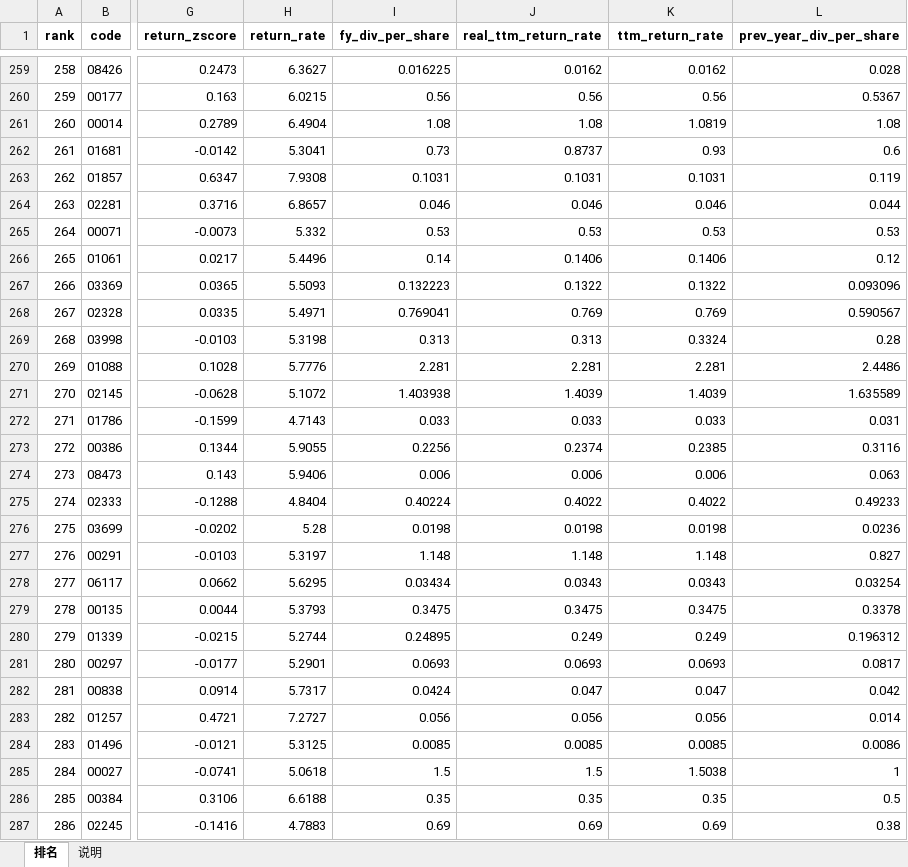
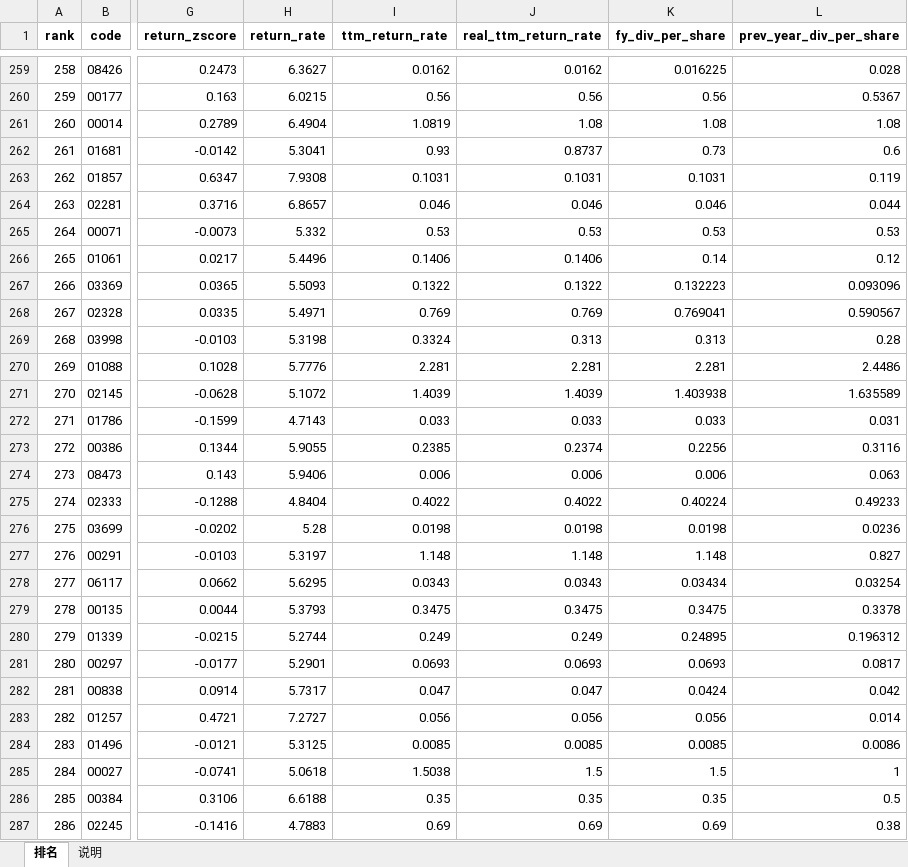
Before and after one commit to krpol/hk-stock-ranker, an Excel workbook: data/excel/hk_ranking_2026-07.xlsx, sheet 排名, drawn as a sheet; only a part is shown, gaps mark what is left out; values as stored, in another font and other column widths than the file's, no borders; the diff covers the shown part only; the diff names each change by its address in the sheet, - before the commit and + after, or states it on an @@ line.

Commit message:
调整列顺序：TTM回报(HKD) 移到 TTM分红(HKD) 前面
ALL_SCORE_COLUMNS: ttm_return_rate / real_ttm_return_rate 移到 fy_div_per_share 之前
新顺序: return_rate → TTM回报 → 真实TTM回报 → TTM分红 → 上年TTM分红

```diff
--- a/data/excel/hk_ranking_2026-07.xlsx (sheet 排名)
+++ b/data/excel/hk_ranking_2026-07.xlsx (sheet 排名)
-I1: fy_div_per_share
+I1: ttm_return_rate
-K1: ttm_return_rate
+K1: fy_div_per_share
-I259 (ttm_return_rate): 0.016225
+I259 (ttm_return_rate): 0.0162
-K259 (fy_div_per_share): 0.0162
+K259 (fy_div_per_share): 0.016225
-I261 (ttm_return_rate): 1.08
+I261 (ttm_return_rate): 1.0819
-K261 (fy_div_per_share): 1.0819
+K261 (fy_div_per_share): 1.08
-I262 (ttm_return_rate): 0.73
+I262 (ttm_return_rate): 0.93
-K262 (fy_div_per_share): 0.93
+K262 (fy_div_per_share): 0.73
-I266 (ttm_return_rate): 0.14
+I266 (ttm_return_rate): 0.1406
-K266 (fy_div_per_share): 0.1406
+K266 (fy_div_per_share): 0.14
-I267 (ttm_return_rate): 0.132223
+I267 (ttm_return_rate): 0.1322
-K267 (fy_div_per_share): 0.1322
+K267 (fy_div_per_share): 0.132223
-I268 (ttm_return_rate): 0.769041
+I268 (ttm_return_rate): 0.769
-K268 (fy_div_per_share): 0.769
+K268 (fy_div_per_share): 0.769041
-I269 (ttm_return_rate): 0.313
+I269 (ttm_return_rate): 0.3324
-K269 (fy_div_per_share): 0.3324
+K269 (fy_div_per_share): 0.313
-I271 (ttm_return_rate): 1.403938
+I271 (ttm_return_rate): 1.4039
-K271 (fy_div_per_share): 1.4039
+K271 (fy_div_per_share): 1.403938
-I273 (ttm_return_rate): 0.2256
+I273 (ttm_return_rate): 0.2385
-K273 (fy_div_per_share): 0.2385
+K273 (fy_div_per_share): 0.2256
-I275 (ttm_return_rate): 0.40224
+I275 (ttm_return_rate): 0.4022
-K275 (fy_div_per_share): 0.4022
+K275 (fy_div_per_share): 0.40224
-I278 (ttm_return_rate): 0.03434
+I278 (ttm_return_rate): 0.0343
-K278 (fy_div_per_share): 0.0343
+K278 (fy_div_per_share): 0.03434
-I280 (ttm_return_rate): 0.24895
+I280 (ttm_return_rate): 0.249
-K280 (fy_div_per_share): 0.249
+K280 (fy_div_per_share): 0.24895
-I282 (ttm_return_rate): 0.0424
+I282 (ttm_return_rate): 0.047
-K282 (fy_div_per_share): 0.047
+K282 (fy_div_per_share): 0.0424
-I285 (ttm_return_rate): 1.5
+I285 (ttm_return_rate): 1.5038
-K285 (fy_div_per_share): 1.5038
+K285 (fy_div_per_share): 1.5
```
Also changed, not shown: 392 edited cells elsewhere in this sheet, sheet 说明, 2 other files.
